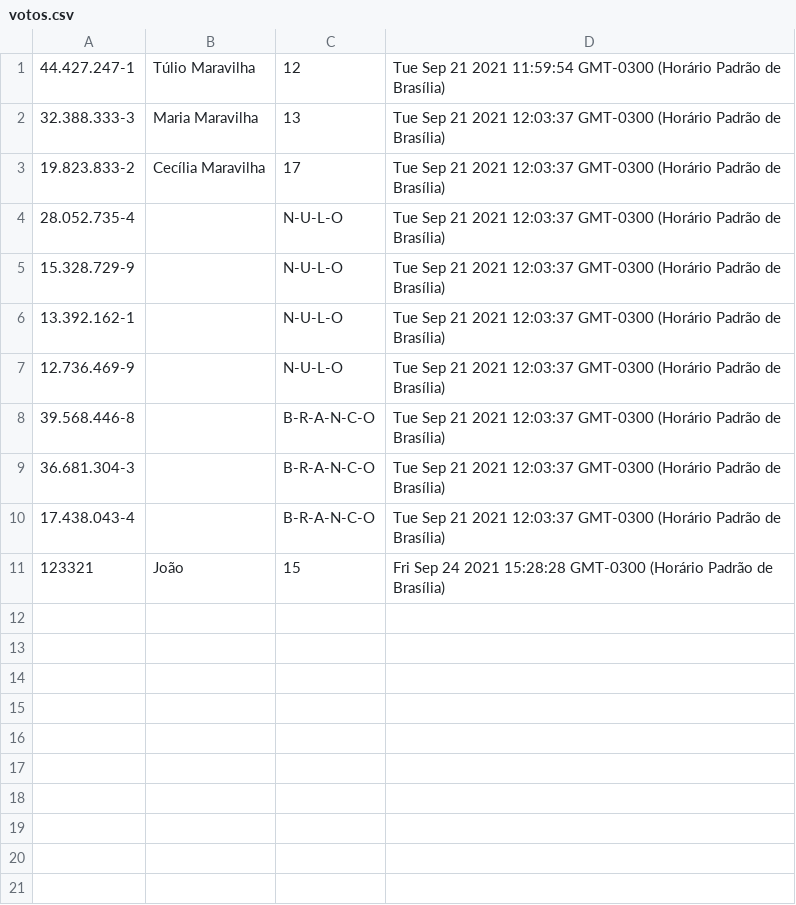
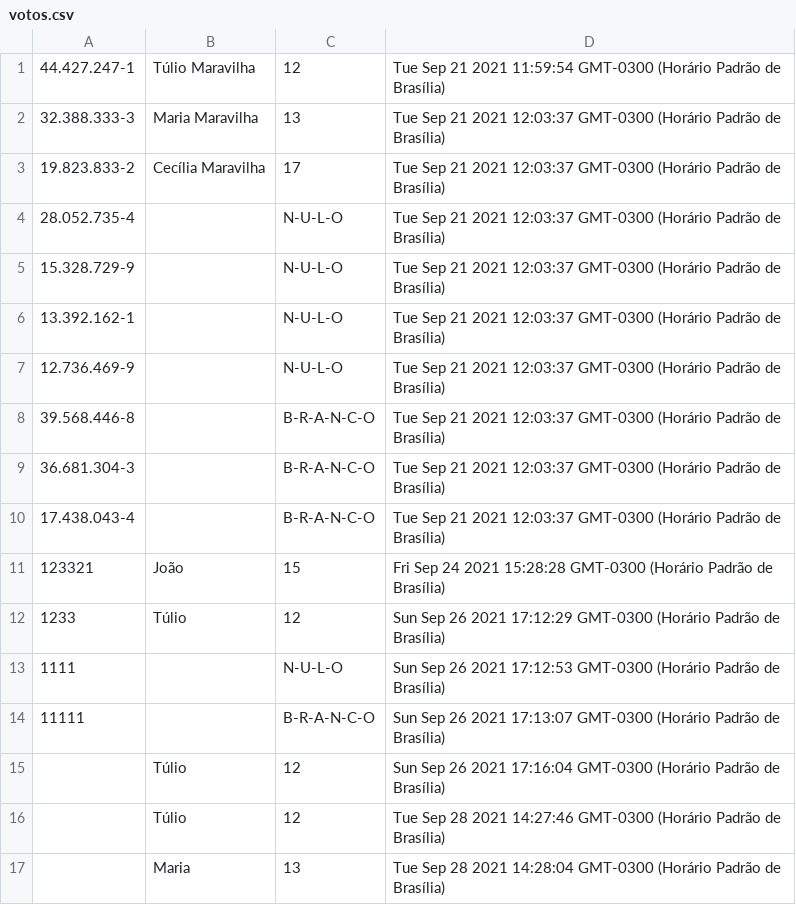
Before and after one commit to tiag0cabral/urna_eletronica, a CSV file: urnaEletronicaBackEnd/votos.csv, drawn as a sheet.

```diff
--- a/urnaEletronicaBackEnd/votos.csv
+++ b/urnaEletronicaBackEnd/votos.csv
@@ -11 +11,7 @@
 123321,João,15,Fri Sep 24 2021 15:28:28 GMT-0300 (Horário Padrão de Brasília)
+1233,Túlio,12,Sun Sep 26 2021 17:12:29 GMT-0300 (Horário Padrão de Brasília)
+1111,,N-U-L-O,Sun Sep 26 2021 17:12:53 GMT-0300 (Horário Padrão de Brasília)
+11111,,B-R-A-N-C-O,Sun Sep 26 2021 17:13:07 GMT-0300 (Horário Padrão de Brasília)
+,Túlio,12,Sun Sep 26 2021 17:16:04 GMT-0300 (Horário Padrão de Brasília)
+,Túlio,12,Tue Sep 28 2021 14:27:46 GMT-0300 (Horário Padrão de Brasília)
+,Maria,13,Tue Sep 28 2021 14:28:04 GMT-0300 (Horário Padrão de Brasília)
```
Also changed, not shown: 1 other file.
